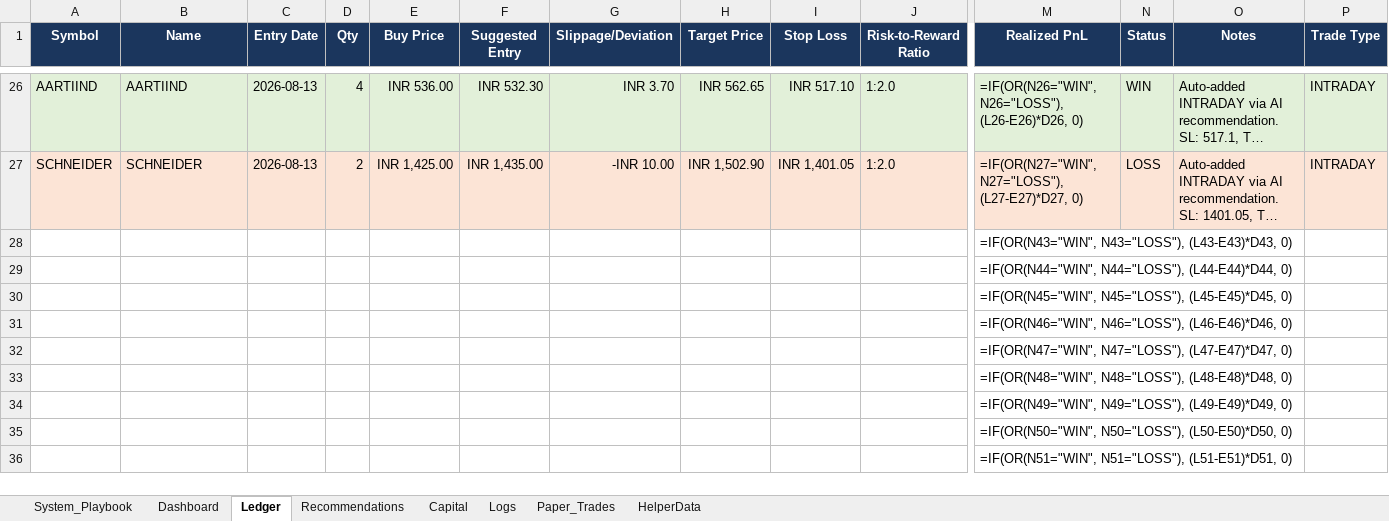
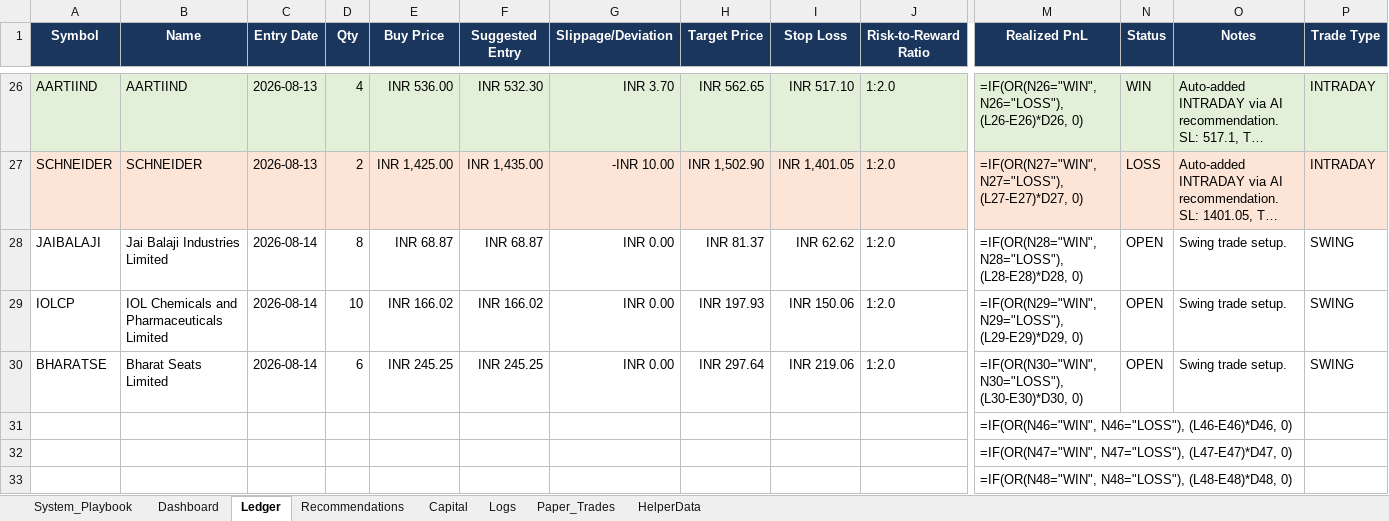
Before and after one commit to SyedTousifMasood/HalaalTrading, an Excel workbook: Trading_Journal.xlsx, sheet Ledger, drawn as a sheet; only a part is shown, gaps mark what is left out; the shorter side is filled out with more unchanged rows; long unchanged cells end in …; values as stored, in another font and other column widths than the file's, no borders; formulas without a stored value are shown as written; removed rows and columns are numbered as before the commit, all else as after; rows hold the shown columns only; the diff names each change by its address in the sheet, - before the commit and + after, or states it on an @@ line.

Commit message:
Place new swing trades for JAIBALAJI, IOLCP, BHARATSE and reconcile journal

```diff
--- a/Trading_Journal.xlsx (sheet Ledger)
+++ b/Trading_Journal.xlsx (sheet Ledger)
-row 28:  |  |  |  |  |  |  |  |  |  | =IF(OR(N43="WIN", N43="LOSS"), (L43-E43)*D43, 0)
-row 29:  |  |  |  |  |  |  |  |  |  | =IF(OR(N44="WIN", N44="LOSS"), (L44-E44)*D44, 0)
-row 30:  |  |  |  |  |  |  |  |  |  | =IF(OR(N45="WIN", N45="LOSS"), (L45-E45)*D45, 0)
+row 28: JAIBALAJI | Jai Balaji Industries Limited | 2026-08-14 | 8 | INR 68.87 | INR 68.87 | INR 0.00 | INR 81.37 | INR 62.62 | 1:2.0 | =IF(OR(N28="WIN", N28="LOSS"), (L28-E28)*D28, 0) | OPEN | Swing trade setup. | SWING
+row 29: IOLCP | IOL Chemicals and Pharmaceuticals Limited | 2026-08-14 | 10 | INR 166.02 | INR 166.02 | INR 0.00 | INR 197.93 | INR 150.06 | 1:2.0 | =IF(OR(N29="WIN", N29="LOSS"), (L29-E29)*D29, 0) | OPEN | Swing trade setup. | SWING
+row 30: BHARATSE | Bharat Seats Limited | 2026-08-14 | 6 | INR 245.25 | INR 245.25 | INR 0.00 | INR 297.64 | INR 219.06 | 1:2.0 | =IF(OR(N30="WIN", N30="LOSS"), (L30-E30)*D30, 0) | OPEN | Swing trade setup. | SWING
```
Also changed, not shown: sheet Dashboard, sheet Logs, charts or pictures.
